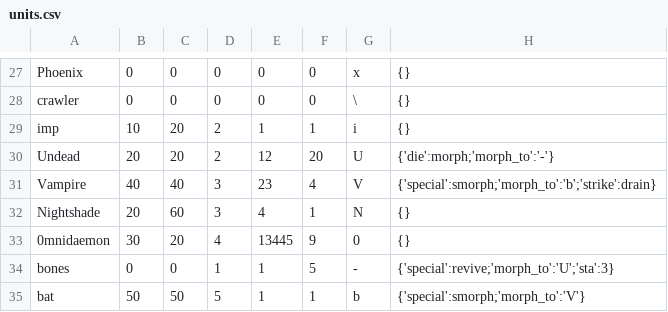
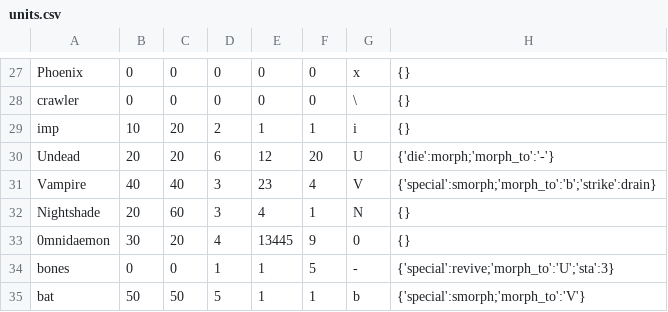
Before and after one commit to haitike/berto-s-dimensional-wars, a CSV file: data/units.csv, drawn as a sheet; only a part is shown, gaps mark what is left out.

```diff
--- a/data/units.csv
+++ b/data/units.csv
@@ -29,3 +29,3 @@ crawler,0,0,0,0,0,\,{}
 imp,10,20,2,1,1,i,{}
-Undead,20,20,2,12,20,U,{'die':morph;'morph_to':'-'}
+Undead,20,20,6,12,20,U,{'die':morph;'morph_to':'-'}
 Vampire,40,40,3,23,4,V,{'special':smorph;'morph_to':'b';'strike':drain}
```
Also changed, not shown: 12 other files.
